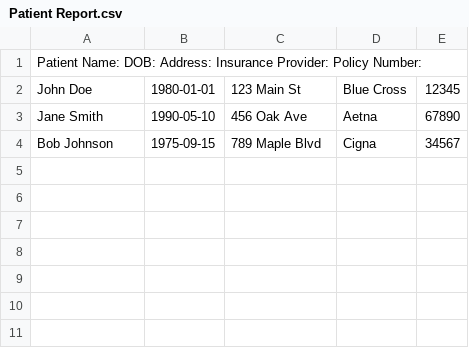
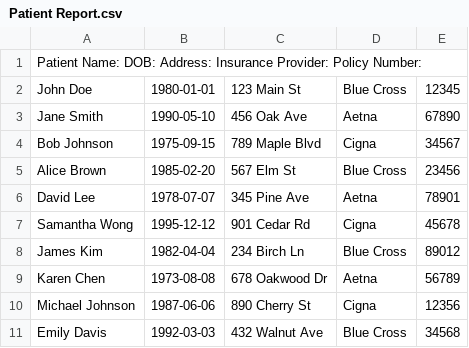
Before and after one commit to David-Coulter/PharmacySystem, a CSV file: Patient Report.csv, drawn as a sheet.

```diff
--- a/Patient Report.csv
+++ b/Patient Report.csv
@@ -4 +4,8 @@ Jane Smith,1990-05-10,456 Oak Ave,Aetna,67890
 Bob Johnson,1975-09-15,789 Maple Blvd,Cigna,34567
+Alice Brown,1985-02-20,567 Elm St,Blue Cross,23456
+David Lee,1978-07-07,345 Pine Ave,Aetna,78901
+Samantha Wong,1995-12-12,901 Cedar Rd,Cigna,45678
+James Kim,1982-04-04,234 Birch Ln,Blue Cross,89012
+Karen Chen,1973-08-08,678 Oakwood Dr,Aetna,56789
+Michael Johnson,1987-06-06,890 Cherry St,Cigna,12356
+Emily Davis,1992-03-03,432 Walnut Ave,Blue Cross,34568
```
Also changed, not shown: 11 other files.
